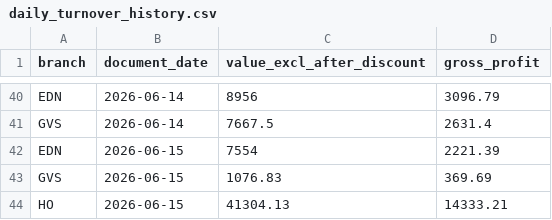
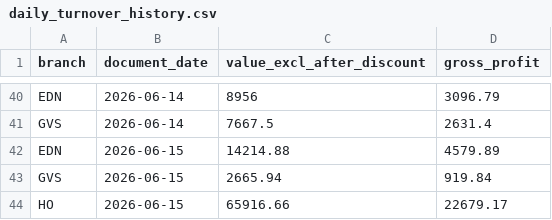
Before and after one commit to clawdbot12345-ux/onelife-dashboard, a CSV file: data/omni/daily_turnover_history.csv, drawn as a sheet; only a part is shown, gaps mark what is left out.

```diff
--- a/data/omni/daily_turnover_history.csv
+++ b/data/omni/daily_turnover_history.csv
@@ -41,4 +41,4 @@ EDN,2026-06-14,8956,3096.79
 GVS,2026-06-14,7667.5,2631.4
-EDN,2026-06-15,7554,2221.39
-GVS,2026-06-15,1076.83,369.69
-HO,2026-06-15,41304.13,14333.21
+EDN,2026-06-15,14214.88,4579.89
+GVS,2026-06-15,2665.94,919.84
+HO,2026-06-15,65916.66,22679.17
```
Also changed, not shown: 30 other files.
